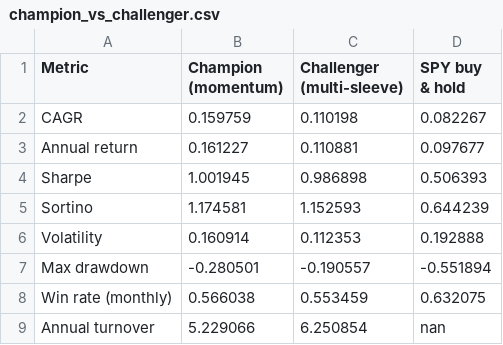
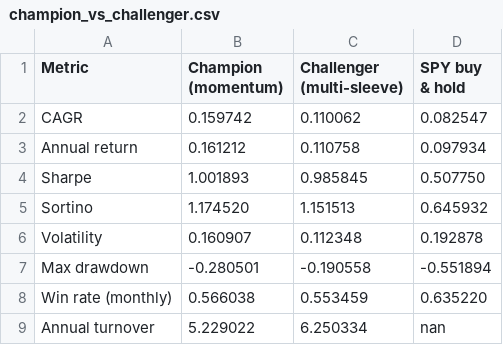
Before and after one commit to andrewr1991/stock-trader, a CSV file: reports/champion_vs_challenger.csv, drawn as a sheet.

Commit message:
challenger: 2026-08-03

```diff
--- a/reports/champion_vs_challenger.csv
+++ b/reports/champion_vs_challenger.csv
@@ -1,9 +1,9 @@
 Metric,Champion (momentum),Challenger (multi-sleeve),SPY buy & hold
-CAGR,0.159759,0.110198,0.082267
-Annual return,0.161227,0.110881,0.097677
-Sharpe,1.001945,0.986898,0.506393
-Sortino,1.174581,1.152593,0.644239
-Volatility,0.160914,0.112353,0.192888
-Max drawdown,-0.280501,-0.190557,-0.551894
-Win rate (monthly),0.566038,0.553459,0.632075
-Annual turnover,5.229066,6.250854,nan
+CAGR,0.159742,0.110062,0.082547
+Annual return,0.161212,0.110758,0.097934
+Sharpe,1.001893,0.985845,0.507750
+Sortino,1.174520,1.151513,0.645932
+Volatility,0.160907,0.112348,0.192878
+Max drawdown,-0.280501,-0.190558,-0.551894
+Win rate (monthly),0.566038,0.553459,0.635220
+Annual turnover,5.229022,6.250334,nan
```
Also changed, not shown: 5 other files.
